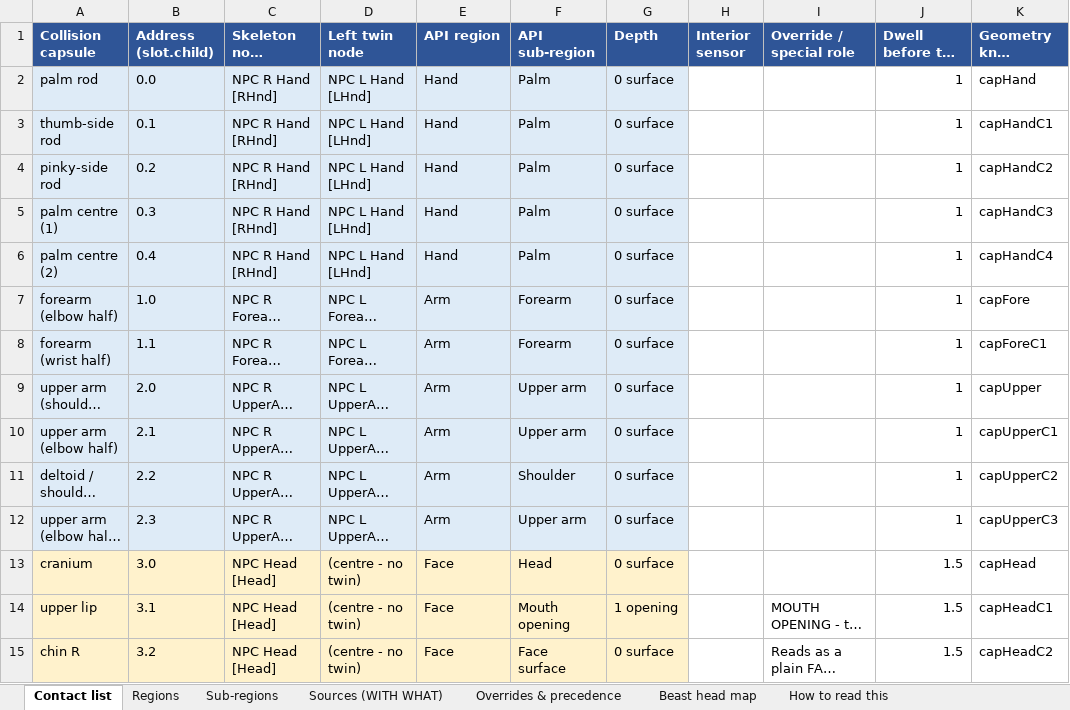
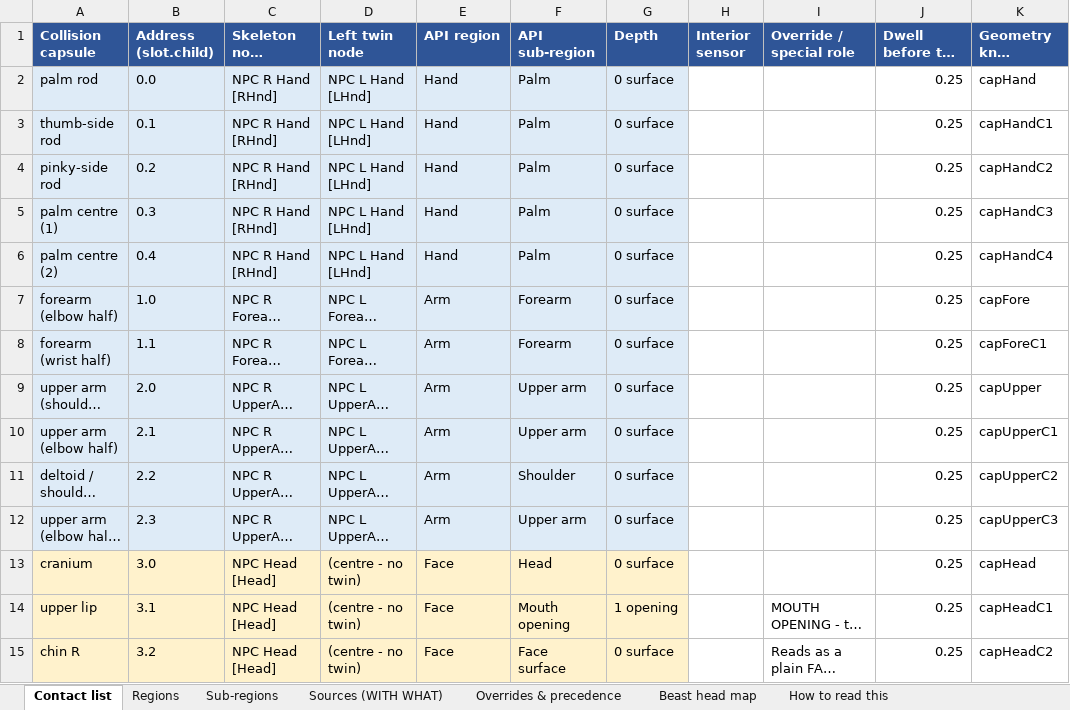
Before and after one commit to Telord72612/Precision-Physic-Bodies, an Excel workbook: docs/PPB_Touch_API_Contact_List.xlsx, sheet Contact list, drawn as a sheet; only a part is shown; long unchanged cells end in …; values as stored, in another font and other column widths than the file's, no borders; the diff covers the shown part only; the diff names each change by its address in the sheet, - before the commit and + after, or states it on an @@ line.

```diff
--- a/docs/PPB_Touch_API_Contact_List.xlsx (sheet Contact list)
+++ b/docs/PPB_Touch_API_Contact_List.xlsx (sheet Contact list)
-J2:J12: 1
+J2:J12: 0.25
-J13:J15: 1.5
+J13:J15: 0.25
```
Also changed, not shown: 97 edited cells elsewhere in this sheet, sheet Regions, 8 other files.
